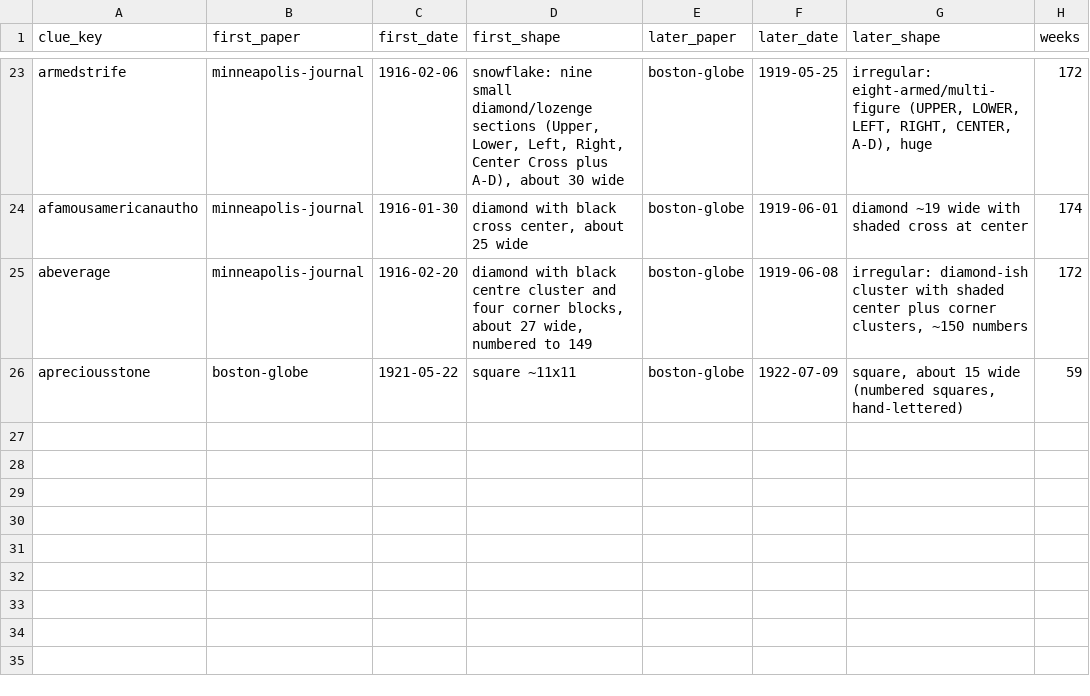
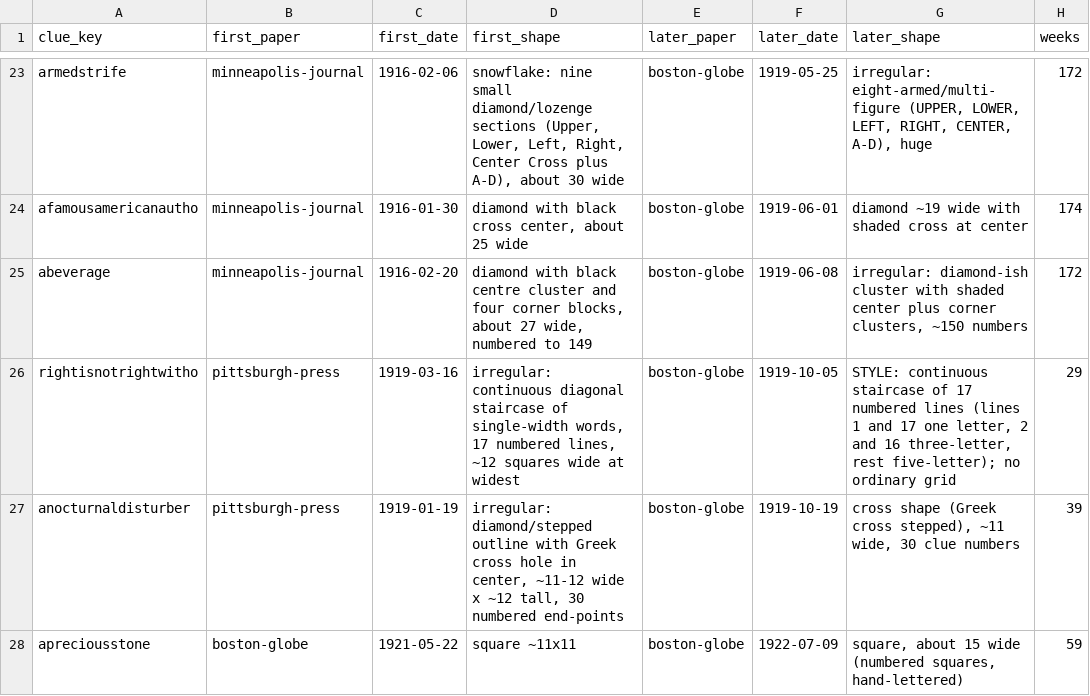
Before and after one commit to EveryPuzzleProject/newyorkworld, a TSV file: reruns.tsv, drawn as a sheet; only a part is shown, gaps mark what is left out; the diff names each change by its address in the sheet, - before the commit and + after, or states it on an @@ line.

```diff
--- a/reruns.tsv
+++ b/reruns.tsv
+row 26: rightisnotrightwitho | pittsburgh-press | 1919-03-16 | irregular: continuous diagonal staircase of single-width words, 17 numbered lines, ~12 squares wide at widest | boston-globe | 1919-10-05 | STYLE: continuous staircase of 17 numbered lines (lines 1 and 17 one letter, 2 and 16 three-letter, rest five-letter); no ordinary grid | 29
+row 27: anocturnaldisturber | pittsburgh-press | 1919-01-19 | irregular: diamond/stepped outline with Greek cross hole in center, ~11-12 wide x ~12 tall, 30 numbered end-points | boston-globe | 1919-10-19 | cross shape (Greek cross stepped), ~11 wide, 30 clue numbers | 39
```
Also changed, not shown: chain_pages.tsv, gaps.tsv, 5 other files.
